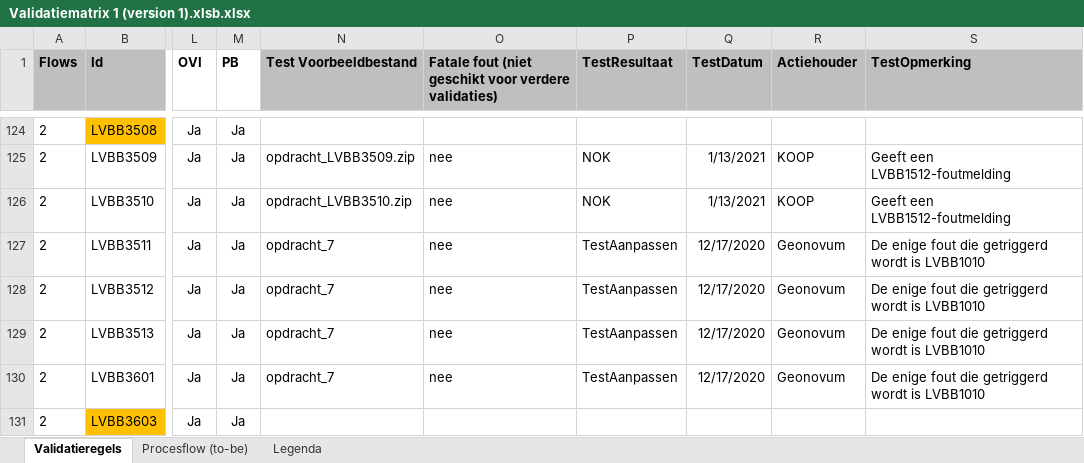
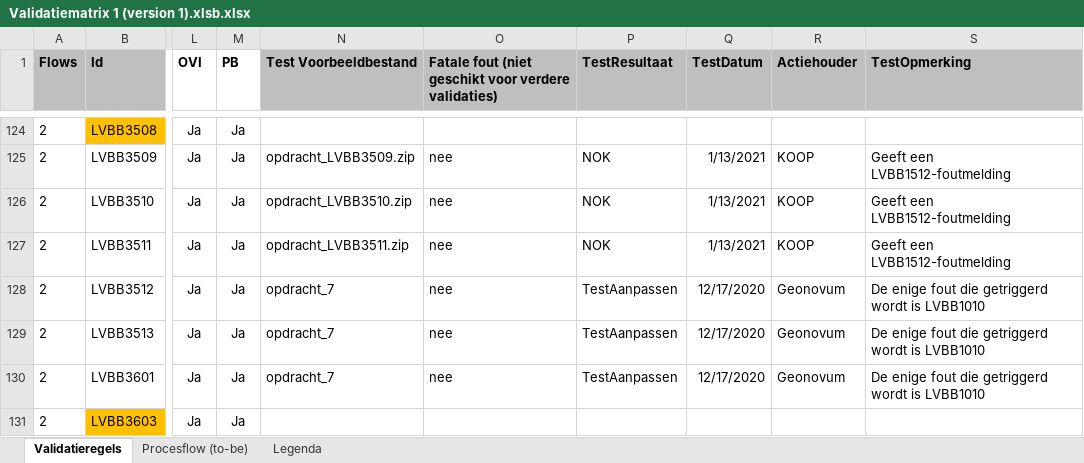
Before and after one commit to Geonovum/xml_validatietestcontent, an Excel workbook: 1.0.4-rc/Validatiematrix 1 (version 1).xlsb.xlsx, sheet Validatieregels, drawn as a sheet; only a part is shown, gaps mark what is left out; values as stored, in another font and other column widths than the file's, no borders; conditional formats not drawn; the diff names each change by its address in the sheet, - before the commit and + after, or states it on an @@ line.

Commit message:
LVBB3512

```diff
--- a/1.0.4-rc/Validatiematrix 1 (version 1).xlsb.xlsx (sheet Validatieregels)
+++ b/1.0.4-rc/Validatiematrix 1 (version 1).xlsb.xlsx (sheet Validatieregels)
-N127 (Test Voorbeeldbestand): opdracht_7
+N127 (Test Voorbeeldbestand): opdracht_LVBB3511.zip
-P127 (TestResultaat): TestAanpassen
+P127 (TestResultaat): NOK
-Q127 (TestDatum): 12/17/2020
+Q127 (TestDatum): 1/13/2021
-R127 (Actiehouder): Geonovum
+R127 (Actiehouder): KOOP
-S127 (TestOpmerking): De enige fout die getriggerd wordt is LVBB1010
+S127 (TestOpmerking): Geeft een LVBB1512-foutmelding
```
Also changed, not shown: 11 other files.
